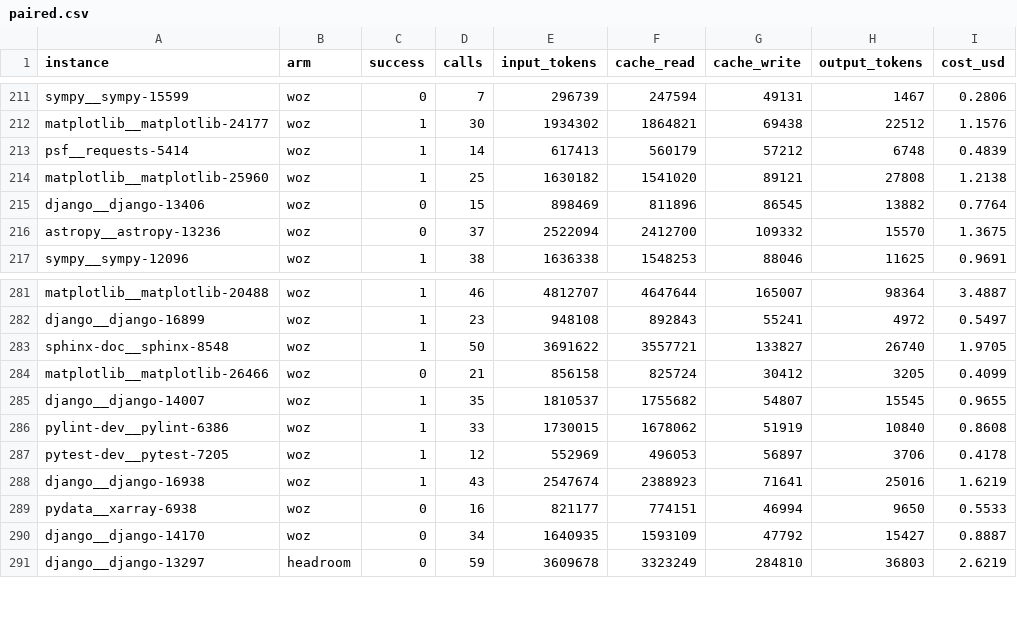
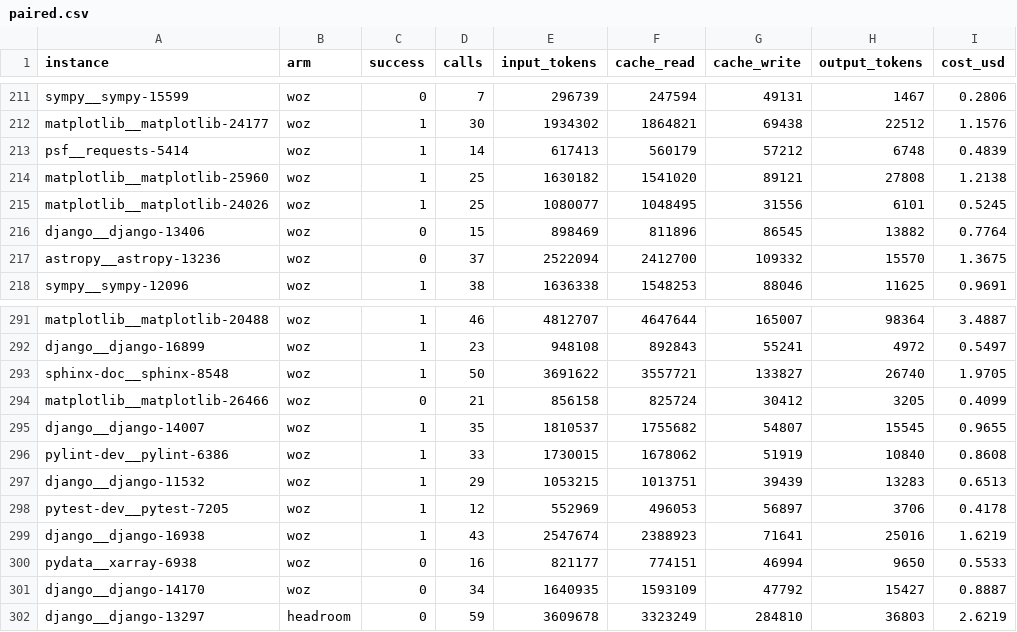
Before and after one commit to daseinlabs/code-compression-bench, a CSV file: results/2026-06-24/paired.csv, drawn as a sheet; only a part is shown, gaps mark what is left out; the diff covers the shown part only; the diff names each change by its address in the sheet, - before the commit and + after, or states it on an @@ line.

```diff
--- a/results/2026-06-24/paired.csv
+++ b/results/2026-06-24/paired.csv
+row 215: matplotlib__matplotlib-24026 | woz | 1 | 25 | 1080077 | 1048495 | 31556 | 6101 | 0.5245
+row 297: django__django-11532 | woz | 1 | 29 | 1053215 | 1013751 | 39439 | 13283 | 0.6513
```
Also changed, not shown: 9 added rows elsewhere in this file, 24 other files.
